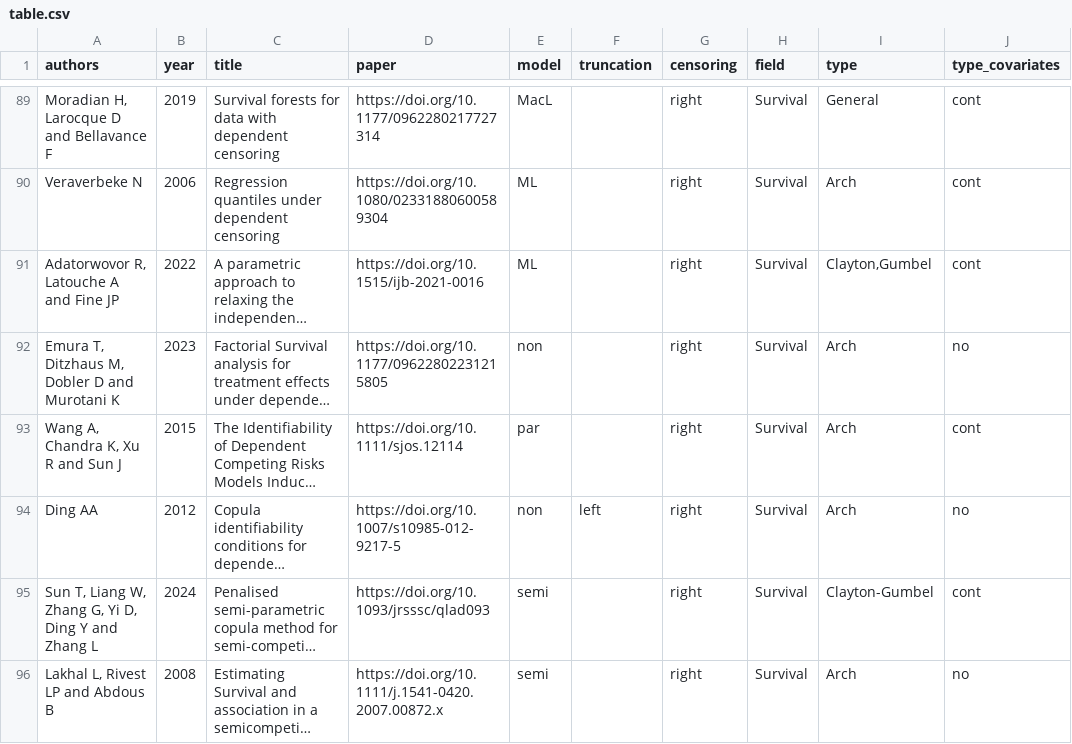
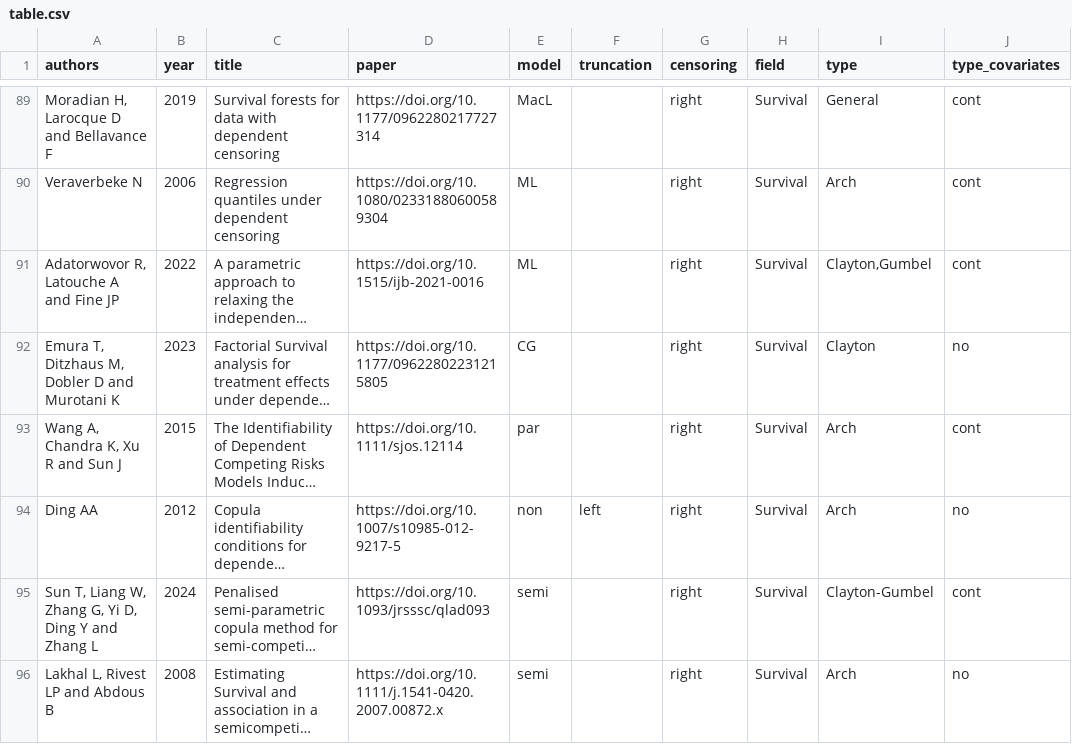
Before and after one commit to jmajakwara/Copula-CR, a CSV file: table.csv, drawn as a sheet; only a part is shown, gaps mark what is left out; long unchanged cells end in …; the diff names each change by its address in the sheet, - before the commit and + after, or states it on an @@ line.

Commit message:
Update table_L92.csv

```diff
--- a/table.csv
+++ b/table.csv
-E92 (model): non
+E92 (model): CG
-I92 (type): Arch
+I92 (type): Clayton
```
